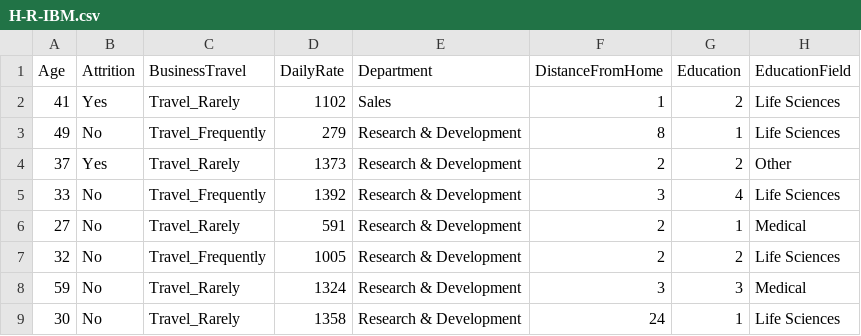
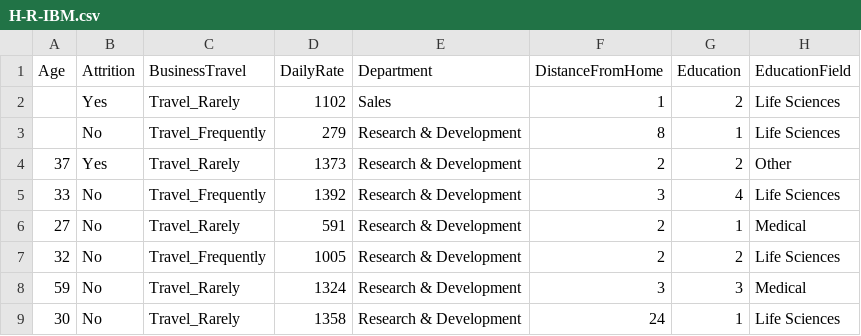
Before and after one commit to shivapaknegar/HR-analysis-app, a CSV file: data/H-R-IBM.csv, drawn as a sheet; only a part is shown; the diff names each change by its address in the sheet, - before the commit and + after, or states it on an @@ line.

Commit message:
Update H-R-IBM.csv

```diff
--- a/data/H-R-IBM.csv
+++ b/data/H-R-IBM.csv
-A2 (Age): 41
+A2 (Age): (empty)
-A3 (Age): 49
+A3 (Age): (empty)
```
